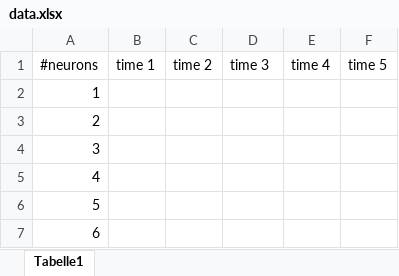
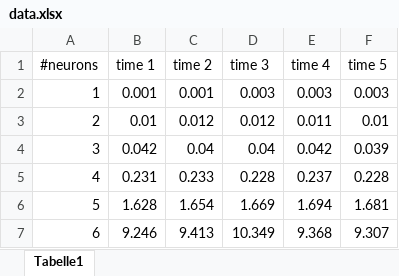
Before and after one commit to verinncoq/rocq-nn-roll-prototype, an Excel workbook: experiments/data.xlsx, sheet Tabelle1, drawn as a sheet; only a part is shown; values as stored, in another font and other column widths than the file's, no borders; the diff covers the shown part only; the diff names each change by its address in the sheet, - before the commit and + after, or states it on an @@ line.

```diff
--- a/experiments/data.xlsx (sheet Tabelle1)
+++ b/experiments/data.xlsx (sheet Tabelle1)
-B2 (time 1): (empty)
+B2 (time 1): 0.001
-C2 (time 2): (empty)
+C2 (time 2): 0.001
-D2 (time 3): (empty)
+D2 (time 3): 0.003
-E2 (time 4): (empty)
+E2 (time 4): 0.003
-F2 (time 5): (empty)
+F2 (time 5): 0.003
-B3 (time 1): (empty)
+B3 (time 1): 0.01
-C3 (time 2): (empty)
+C3 (time 2): 0.012
-D3 (time 3): (empty)
+D3 (time 3): 0.012
-E3 (time 4): (empty)
+E3 (time 4): 0.011
-F3 (time 5): (empty)
+F3 (time 5): 0.01
-B4 (time 1): (empty)
+B4 (time 1): 0.042
-C4 (time 2): (empty)
+C4 (time 2): 0.04
-D4 (time 3): (empty)
+D4 (time 3): 0.04
-E4 (time 4): (empty)
+E4 (time 4): 0.042
-F4 (time 5): (empty)
+F4 (time 5): 0.039
-B5 (time 1): (empty)
+B5 (time 1): 0.231
-C5 (time 2): (empty)
+C5 (time 2): 0.233
-D5 (time 3): (empty)
+D5 (time 3): 0.228
-E5 (time 4): (empty)
+E5 (time 4): 0.237
-F5 (time 5): (empty)
+F5 (time 5): 0.228
-B6 (time 1): (empty)
+B6 (time 1): 1.628
-C6 (time 2): (empty)
+C6 (time 2): 1.654
-D6 (time 3): (empty)
+D6 (time 3): 1.669
-E6 (time 4): (empty)
+E6 (time 4): 1.694
-F6 (time 5): (empty)
+F6 (time 5): 1.681
-B7 (time 1): (empty)
+B7 (time 1): 9.246
-C7 (time 2): (empty)
+C7 (time 2): 9.413
-D7 (time 3): (empty)
+D7 (time 3): 10.349
-E7 (time 4): (empty)
+E7 (time 4): 9.368
-F7 (time 5): (empty)
+F7 (time 5): 9.307
```
Also changed, not shown: 1 removed row and 15 edited cells elsewhere in this sheet, 1 other file.
